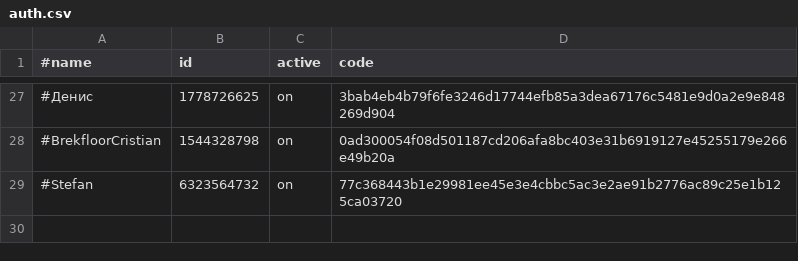
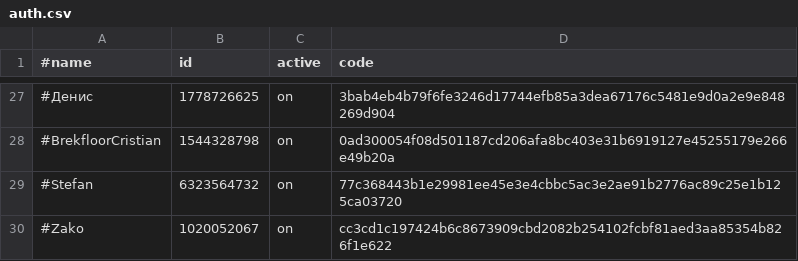
Before and after one commit to b3tin4/pro, a CSV file: fak/auth.csv, drawn as a sheet; only a part is shown, gaps mark what is left out; the diff names each change by its address in the sheet, - before the commit and + after, or states it on an @@ line.

Commit message:
Update auth.csv

```diff
--- a/fak/auth.csv
+++ b/fak/auth.csv
+row 30: #Zako | 1020052067 | on | cc3cd1c197424b6c8673909cbd2082b254102fcbf81aed3aa85354b826f1e622
```
